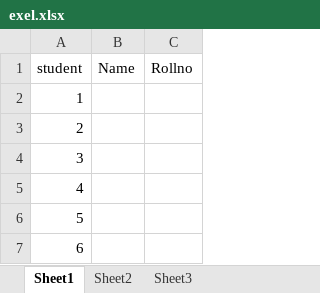
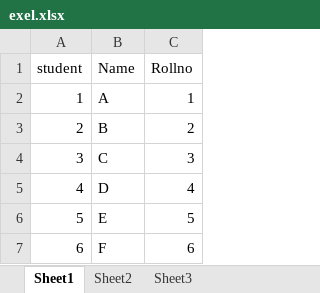
Before and after one commit to afsamelmuri/VersionControlPractice, an Excel workbook: exel.xlsx, sheet Sheet1, drawn as a sheet; values as stored, in another font and other column widths than the file's, no borders; the diff names each change by its address in the sheet, - before the commit and + after, or states it on an @@ line.

```diff
--- a/exel.xlsx (sheet Sheet1)
+++ b/exel.xlsx (sheet Sheet1)
-B2 (Name): (empty)
+B2 (Name): A
-C2 (Rollno): (empty)
+C2 (Rollno): 1
-B3 (Name): (empty)
+B3 (Name): B
-C3 (Rollno): (empty)
+C3 (Rollno): 2
-B4 (Name): (empty)
+B4 (Name): C
-C4 (Rollno): (empty)
+C4 (Rollno): 3
-B5 (Name): (empty)
+B5 (Name): D
-C5 (Rollno): (empty)
+C5 (Rollno): 4
-B6 (Name): (empty)
+B6 (Name): E
-C6 (Rollno): (empty)
+C6 (Rollno): 5
-B7 (Name): (empty)
+B7 (Name): F
-C7 (Rollno): (empty)
+C7 (Rollno): 6
```
Also changed, not shown: 2 other files.
